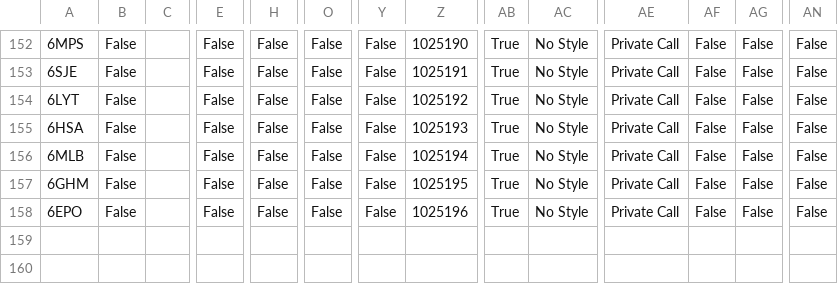
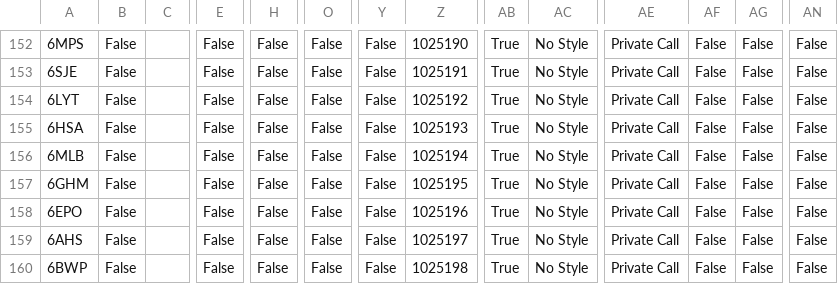
Before and after one commit to tombolptt/file_csv, a CSV file: SLIM.csv, drawn as a sheet; only a part is shown, gaps mark what is left out; rows hold the shown columns only; the diff names each change by its address in the sheet, - before the commit and + after, or states it on an @@ line.

Commit message:
Update kontak SLIM.csv otomatis via Aplikasi

```diff
--- a/SLIM.csv
+++ b/SLIM.csv
+row 159: 6AHS | False |  | False | False | False | False | 1025197 | True | No Style | Private Call | False | False | False
+row 160: 6BWP | False |  | False | False | False | False | 1025198 | True | No Style | Private Call | False | False | False
```
